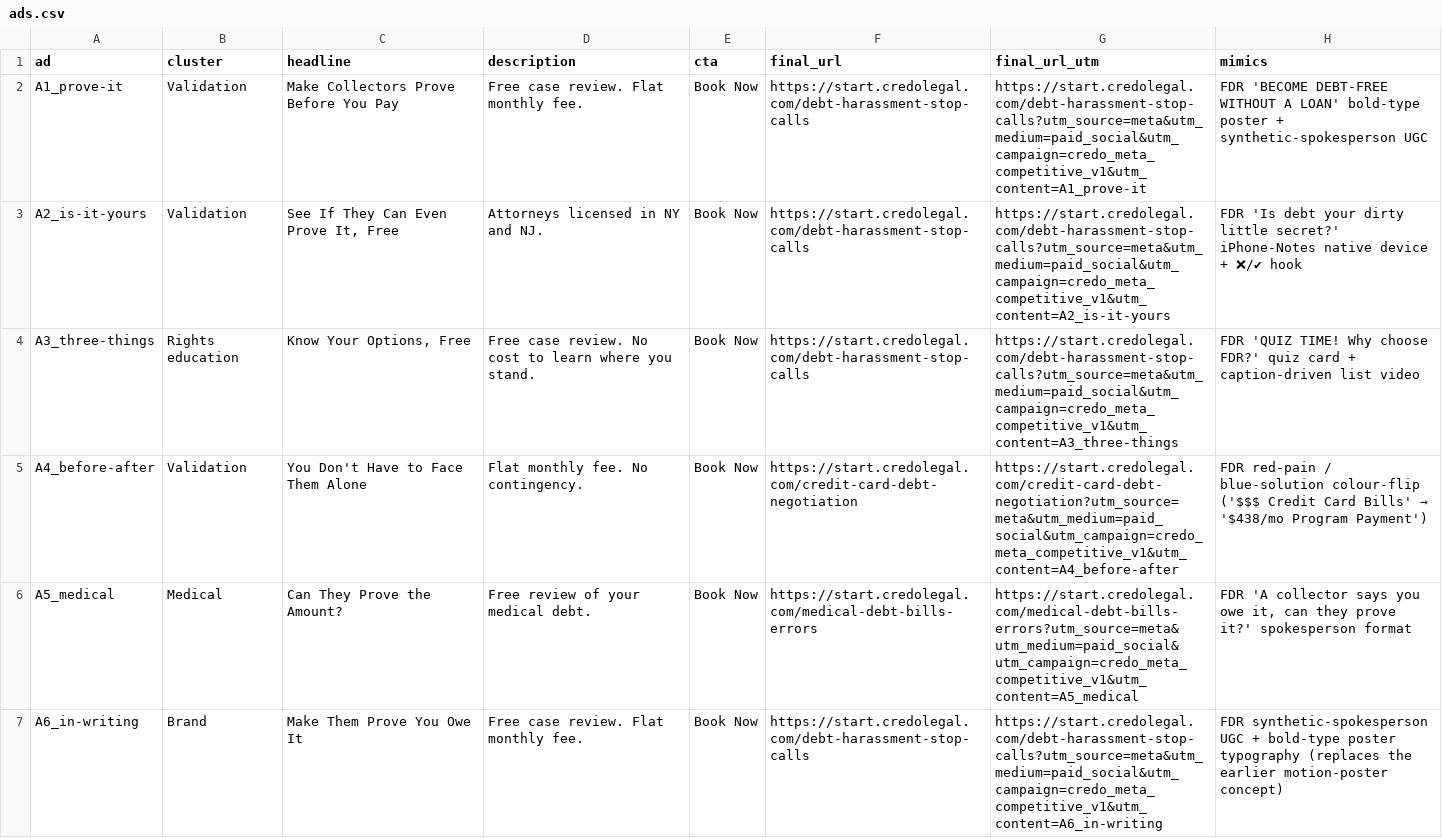
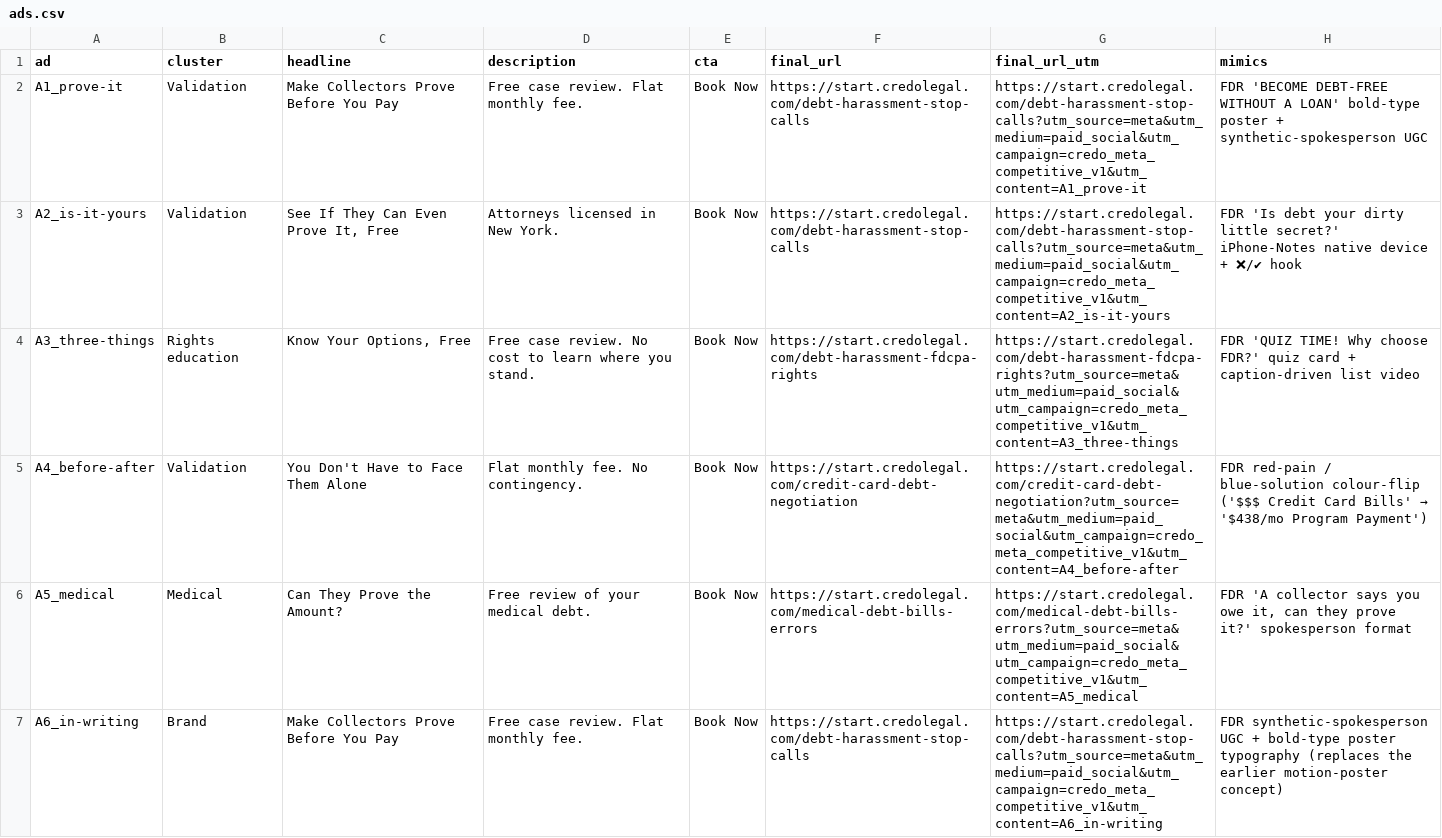
Before and after one commit to 2-human/credo-public-meta-ads-preview, a CSV file: handoff/meta-competitive-v1/copy/ads.csv, drawn as a sheet; the diff names each change by its address in the sheet, - before the commit and + after, or states it on an @@ line.

```diff
--- a/handoff/meta-competitive-v1/copy/ads.csv
+++ b/handoff/meta-competitive-v1/copy/ads.csv
-D3 (description): Attorneys licensed in NY and NJ.
+D3 (description): Attorneys licensed in New York.
-F4 (final_url): https://start.credolegal.com/debt-harassment-stop-calls
+F4 (final_url): https://start.credolegal.com/debt-harassment-fdcpa-rights
-G4 (final_url_utm): https://start.credolegal.com/debt-harassment-stop-calls?utm_source=meta&utm_medium=paid_social&utm_campaign=credo_meta_competitive_v1&utm_content=A3_three-things
+G4 (final_url_utm): https://start.credolegal.com/debt-harassment-fdcpa-rights?utm_source=meta&utm_medium=paid_social&utm_campaign=credo_meta_competitive_v1&utm_content=A3_three-things
-C7 (headline): Make Them Prove You Owe It
+C7 (headline): Make Collectors Prove Before You Pay
```
Also changed, not shown: handoff/meta-competitive-v1/copy/bodies.csv, 4 other files.
